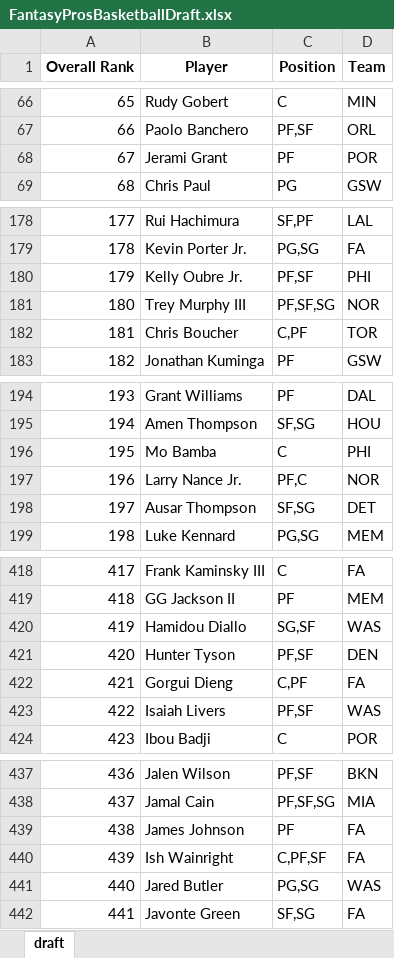
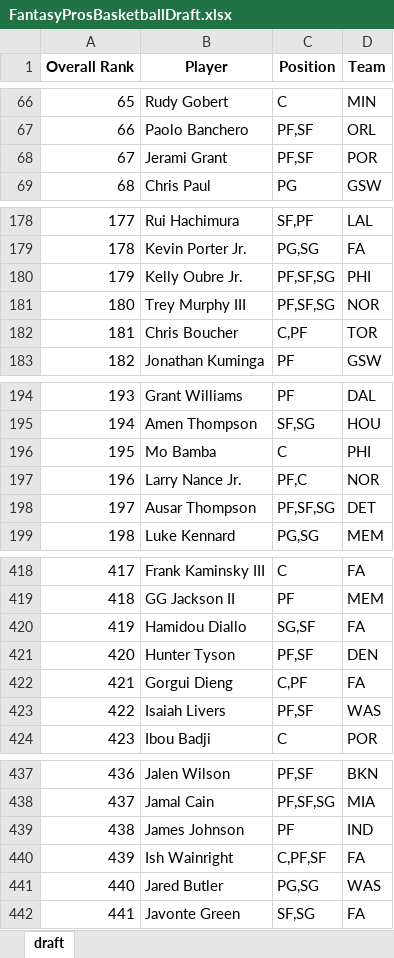
Before and after one commit to barbacbd/FantasyRankings, an Excel workbook: docs/FantasyProsBasketballDraft.xlsx, sheet draft, drawn as a sheet; only a part is shown, gaps mark what is left out; values as stored, in another font and other column widths than the file's, no borders; the diff covers the shown part only; the diff names each change by its address in the sheet, - before the commit and + after, or states it on an @@ line.

```diff
--- a/docs/FantasyProsBasketballDraft.xlsx (sheet draft)
+++ b/docs/FantasyProsBasketballDraft.xlsx (sheet draft)
-C68 (Position): PF
+C68 (Position): PF,SF
-C180 (Position): PF,SF
+C180 (Position): PF,SF,SG
-C198 (Position): SF,SG
+C198 (Position): PF,SF,SG
-D420 (Team): WAS
+D420 (Team): FA
-D439 (Team): FA
+D439 (Team): IND
```
Also changed, not shown: 1 edited cell elsewhere in this sheet, docs/FantasyProsBaseballDraft.xlsx, docs/FantasyProsFootballDraft.xlsx, 8 other files.
